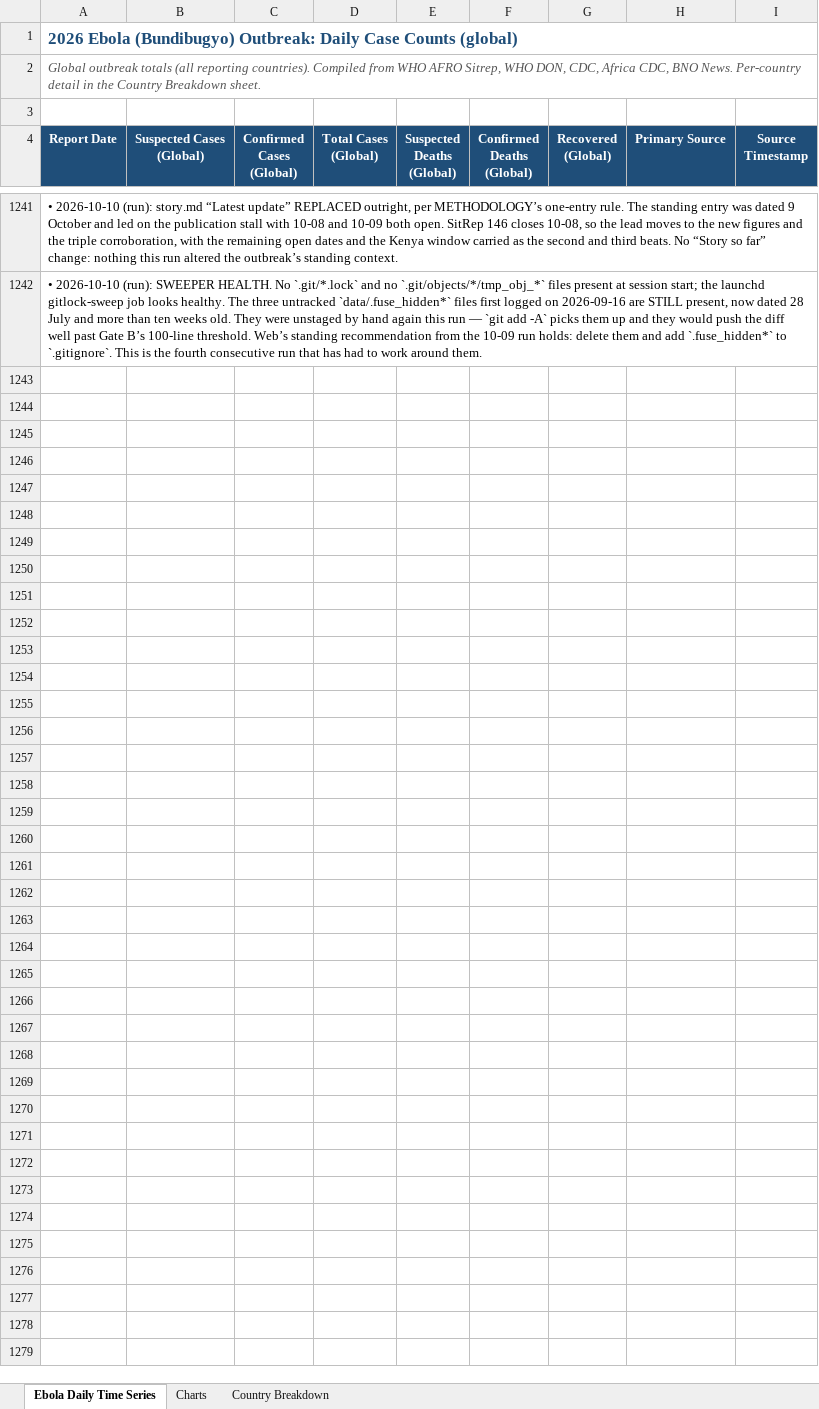
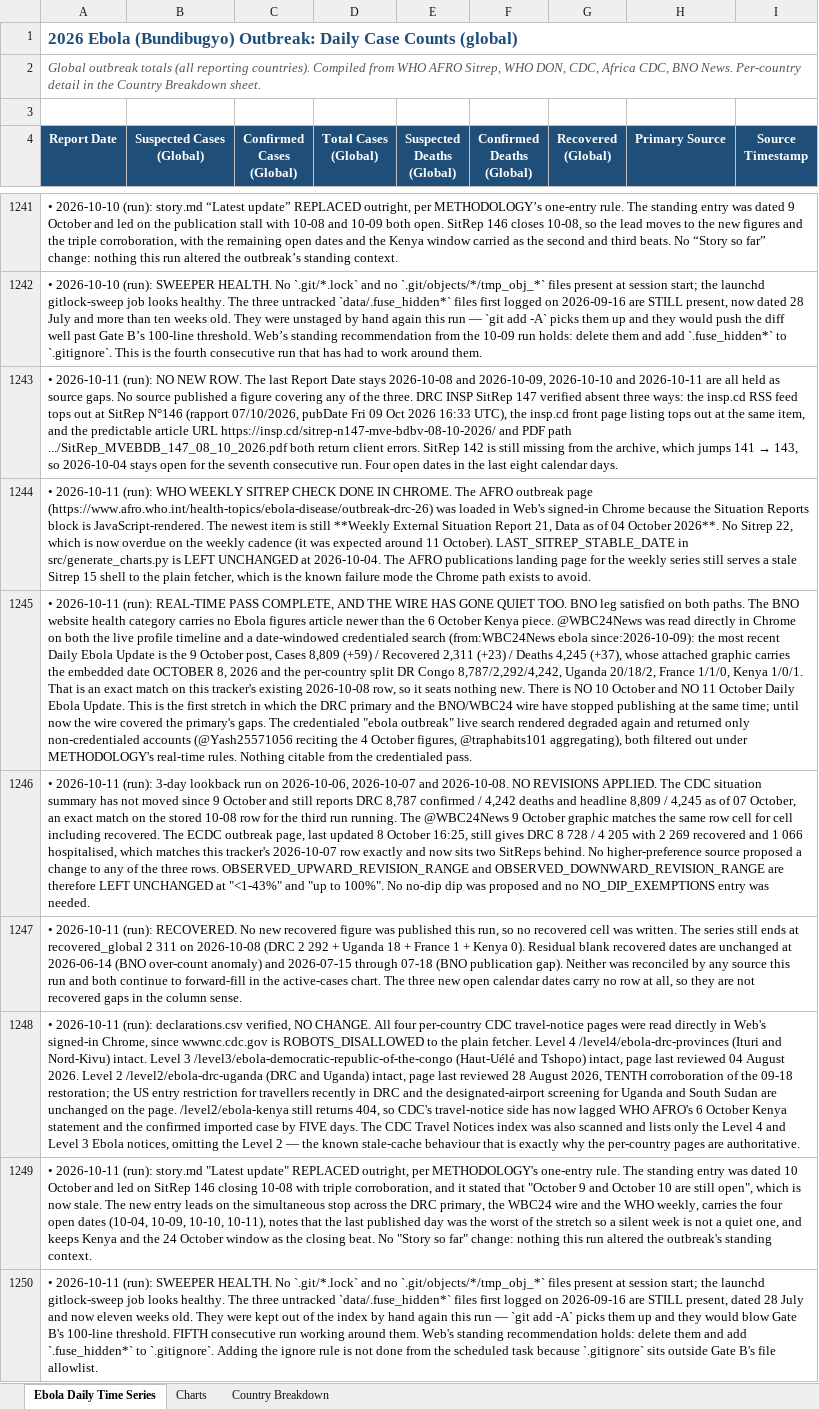
Before and after one commit to webbegole/ebola-bundibugyo-tracker-2026, an Excel workbook: outputs/ebola_timeseries.xlsx, sheet Ebola Daily Time Series, drawn as a sheet; only a part is shown, gaps mark what is left out; values as stored, in another font and other column widths than the file's, no borders; the diff names each change by its address in the sheet, - before the commit and + after, or states it on an @@ line.

Commit message:
Daily update 2026-10-11: no new data on any channel; 10-09, 10-10 and 10-11 held as gaps; story.md refreshed

```diff
--- a/outputs/ebola_timeseries.xlsx (sheet Ebola Daily Time Series)
+++ b/outputs/ebola_timeseries.xlsx (sheet Ebola Daily Time Series)
+row 1243: • 2026-10-11 (run): NO NEW ROW. The last Report Date stays 2026-10-08 and 2026-10-09, 2026-10-10 and 2026-10-11 are all held as source gaps. No source published a figure covering any of the three. DRC INSP SitRep 147 verified absent three ways: the insp.cd RSS feed tops out at SitRep N°146 (rapport 07/10/2026, pubDate Fri 09 Oct 2026 16:33 UTC), the insp.cd front page listing tops out at the same item, and the predictable article URL https://insp.cd/sitrep-n147-mve-bdbv-08-10-2026/ and PDF path .../SitRep_MVEBDB_147_08_10_2026.pdf both return client errors. SitRep 142 is still missing from the archive, which jumps 141 → 143, so 2026-10-04 stays open for the seventh consecutive run. Four open dates in the last eight calendar days.
+row 1244: • 2026-10-11 (run): WHO WEEKLY SITREP CHECK DONE IN CHROME. The AFRO outbreak page (https://www.afro.who.int/health-topics/ebola-disease/outbreak-drc-26) was loaded in Web's signed-in Chrome because the Situation Reports block is JavaScript-rendered. The newest item is still **Weekly External Situation Report 21, Data as of 04 October 2026**. No Sitrep 22, which is now overdue on the weekly cadence (it was expected around 11 October). LAST_SITREP_STABLE_DATE in src/generate_charts.py is LEFT UNCHANGED at 2026-10-04. The AFRO publications landing page for the weekly series still serves a stale Sitrep 15 shell to the plain fetcher, which is the known failure mode the Chrome path exists to avoid.
+row 1245: • 2026-10-11 (run): REAL-TIME PASS COMPLETE, AND THE WIRE HAS GONE QUIET TOO. BNO leg satisfied on both paths. The BNO website health category carries no Ebola figures article newer than the 6 October Kenya piece. @WBC24News was read directly in Chrome on both the live profile timeline and a date-windowed credentialed search (from:WBC24News ebola since:2026-10-09): the most recent Daily Ebola Update is the 9 October post, Cases 8,809 (+59) / Recovered 2,311 (+23) / Deaths 4,245 (+37), whose attached graphic carries the embedded date OCTOBER 8, 2026 and the per-country split DR Congo 8,787/2,292/4,242, Uganda 20/18/2, France 1/1/0, Kenya 1/0/1. That is an exact match on this tracker's existing 2026-10-08 row, so it seats nothing new. There is NO 10 October and NO 11 October Daily Ebola Update. This is the first stretch in which the DRC primary and the BNO/WBC24 wire have stopped publishing at the same time; until now the wire covered the primary's gaps. The credentialed "ebola outbreak" live search rendered degraded again and returned only non-credentialed accounts (@Yash25571056 reciting the 4 October figures, @traphabits101 aggregating), both filtered out under METHODOLOGY's real-time rules. Nothing citable from the credentialed pass.
+row 1246: • 2026-10-11 (run): 3-day lookback run on 2026-10-06, 2026-10-07 and 2026-10-08. NO REVISIONS APPLIED. The CDC situation summary has not moved since 9 October and still reports DRC 8,787 confirmed / 4,242 deaths and headline 8,809 / 4,245 as of 07 October, an exact match on the stored 10-08 row for the third run running. The @WBC24News 9 October graphic matches the same row cell for cell including recovered. The ECDC outbreak page, last updated 8 October 16:25, still gives DRC 8 728 / 4 205 with 2 269 recovered and 1 066 hospitalised, which matches this tracker's 2026-10-07 row exactly and now sits two SitReps behind. No higher-preference source proposed a change to any of the three rows. OBSERVED_UPWARD_REVISION_RANGE and OBSERVED_DOWNWARD_REVISION_RANGE are therefore LEFT UNCHANGED at "<1-43%" and "up to 100%". No no-dip dip was proposed and no NO_DIP_EXEMPTIONS entry was needed.
+row 1247: • 2026-10-11 (run): RECOVERED. No new recovered figure was published this run, so no recovered cell was written. The series still ends at recovered_global 2 311 on 2026-10-08 (DRC 2 292 + Uganda 18 + France 1 + Kenya 0). Residual blank recovered dates are unchanged at 2026-06-14 (BNO over-count anomaly) and 2026-07-15 through 07-18 (BNO publication gap). Neither was reconciled by any source this run and both continue to forward-fill in the active-cases chart. The three new open calendar dates carry no row at all, so they are not recovered gaps in the column sense.
+row 1248: • 2026-10-11 (run): declarations.csv verified, NO CHANGE. All four per-country CDC travel-notice pages were read directly in Web's signed-in Chrome, since wwwnc.cdc.gov is ROBOTS_DISALLOWED to the plain fetcher. Level 4 /level4/ebola-drc-provinces (Ituri and Nord-Kivu) intact. Level 3 /level3/ebola-democratic-republic-of-the-congo (Haut-Uélé and Tshopo) intact, page last reviewed 04 August 2026. Level 2 /level2/ebola-drc-uganda (DRC and Uganda) intact, page last reviewed 28 August 2026, TENTH corroboration of the 09-18 restoration; the US entry restriction for travellers recently in DRC and the designated-airport screening for Uganda and South Sudan are unchanged on the page. /level2/ebola-kenya still returns 404, so CDC's travel-notice side has now lagged WHO AFRO's 6 October Kenya statement and the confirmed imported case by FIVE days. The CDC Travel Notices index was also scanned and lists only the Level 4 and Level 3 Ebola notices, omitting the Level 2 — the known stale-cache behaviour that is exactly why the per-country pages are authoritative.
+row 1249: • 2026-10-11 (run): story.md "Latest update" REPLACED outright, per METHODOLOGY's one-entry rule. The standing entry was dated 10 October and led on SitRep 146 closing 10-08 with triple corroboration, and it stated that "October 9 and October 10 are still open", which is now stale. The new entry leads on the simultaneous stop across the DRC primary, the WBC24 wire and the WHO weekly, carries the four open dates (10-04, 10-09, 10-10, 10-11), notes that the last published day was the worst of the stretch so a silent week is not a quiet one, and keeps Kenya and the 24 October window as the closing beat. No "Story so far" change: nothing this run altered the outbreak's standing context.
+row 1250: • 2026-10-11 (run): SWEEPER HEALTH. No `.git/*.lock` and no `.git/objects/*/tmp_obj_*` files present at session start; the launchd gitlock-sweep job looks healthy. The three untracked `data/.fuse_hidden*` files first logged on 2026-09-16 are STILL present, dated 28 July and now eleven weeks old. They were kept out of the index by hand again this run — `git add -A` picks them up and they would blow Gate B's 100-line threshold. FIFTH consecutive run working around them. Web's standing recommendation holds: delete them and add `.fuse_hidden*` to `.gitignore`. Adding the ignore rule is not done from the scheduled task because `.gitignore` sits outside Gate B's file allowlist.
```
Also changed, not shown: 2 other files.
